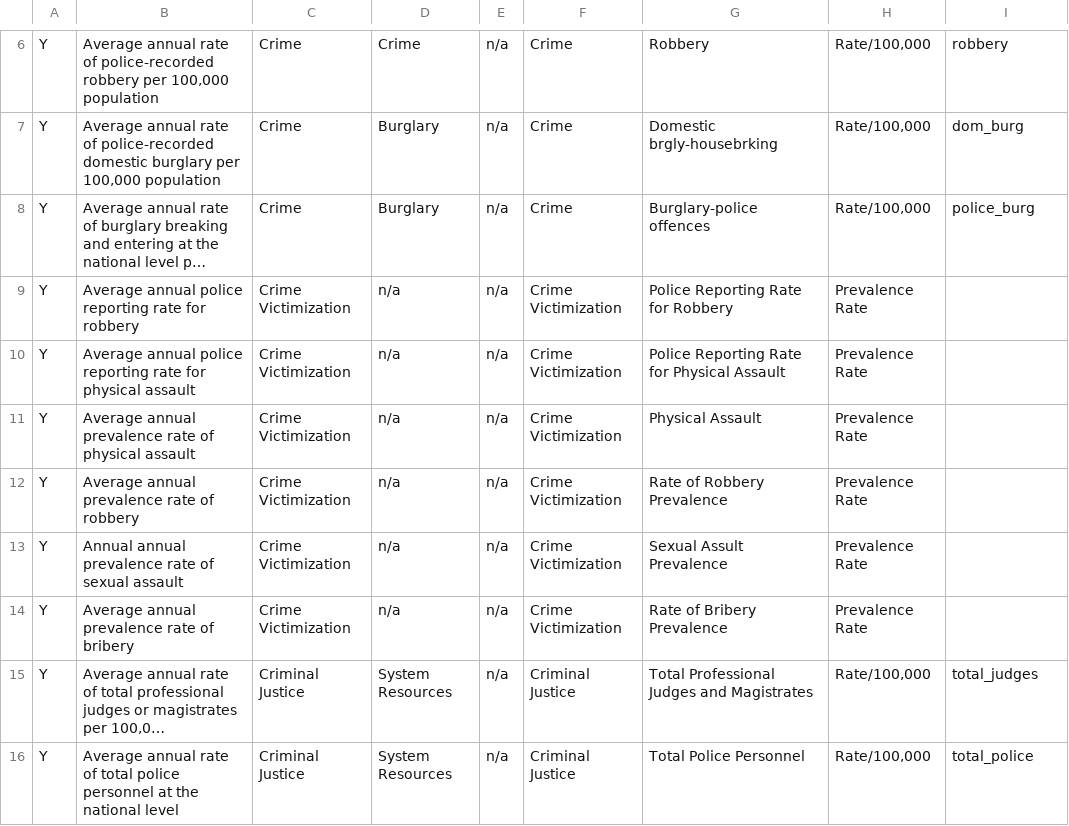
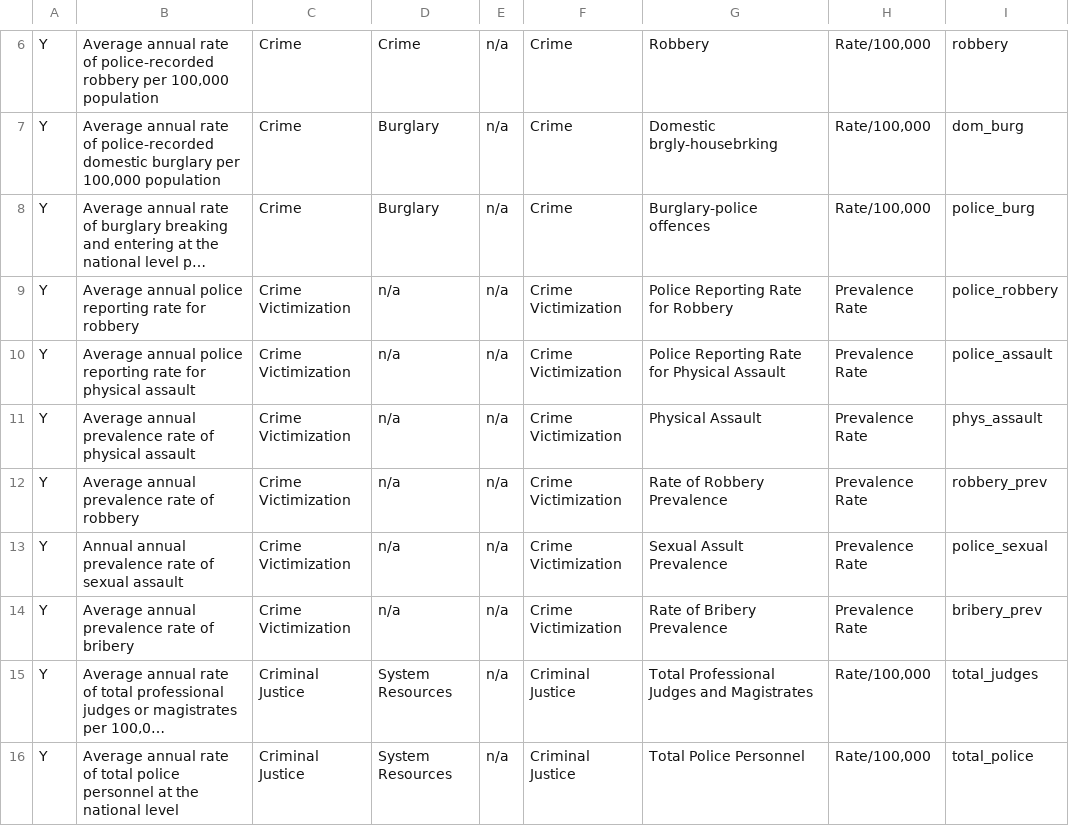
Before and after one commit to alisq/drug-policy, a CSV file: public/data/outcome_list.csv, drawn as a sheet; only a part is shown, gaps mark what is left out; long unchanged cells end in …; the diff names each change by its address in the sheet, - before the commit and + after, or states it on an @@ line.

Commit message:
added Prevalence Rate data sets

```diff
--- a/public/data/outcome_list.csv
+++ b/public/data/outcome_list.csv
-I9: (empty)
+I9: police_robbery
-I10: (empty)
+I10: police_assault
-I11: (empty)
+I11: phys_assault
-I12: (empty)
+I12: robbery_prev
-I13: (empty)
+I13: police_sexual
-I14: (empty)
+I14: bribery_prev
```
Also changed, not shown: 8 other files.
